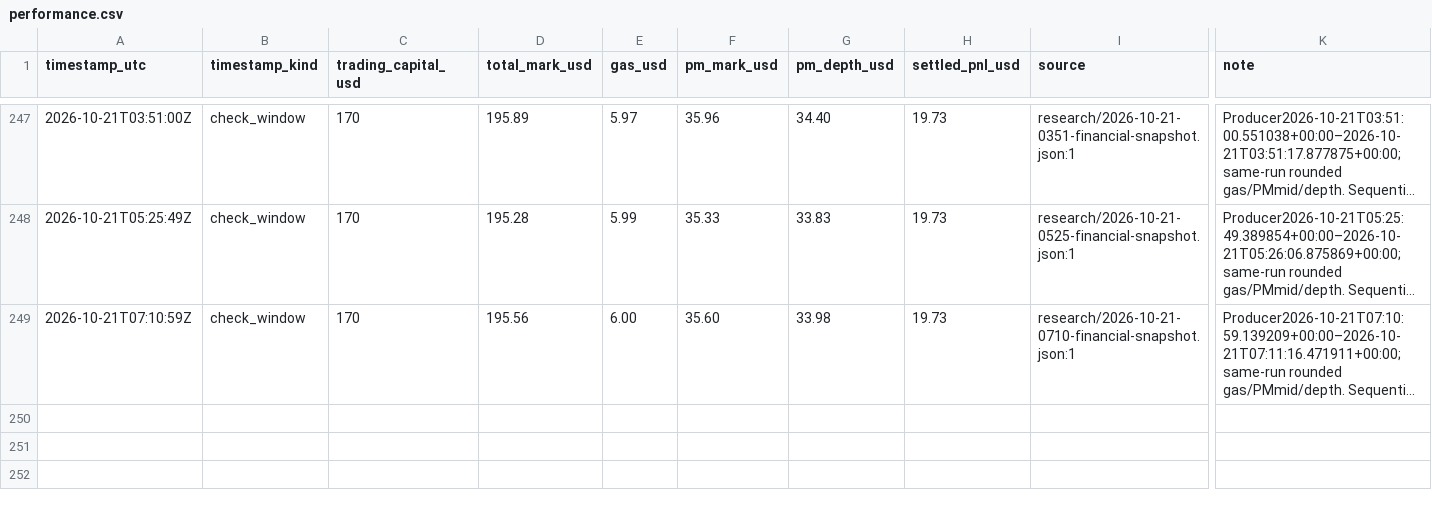
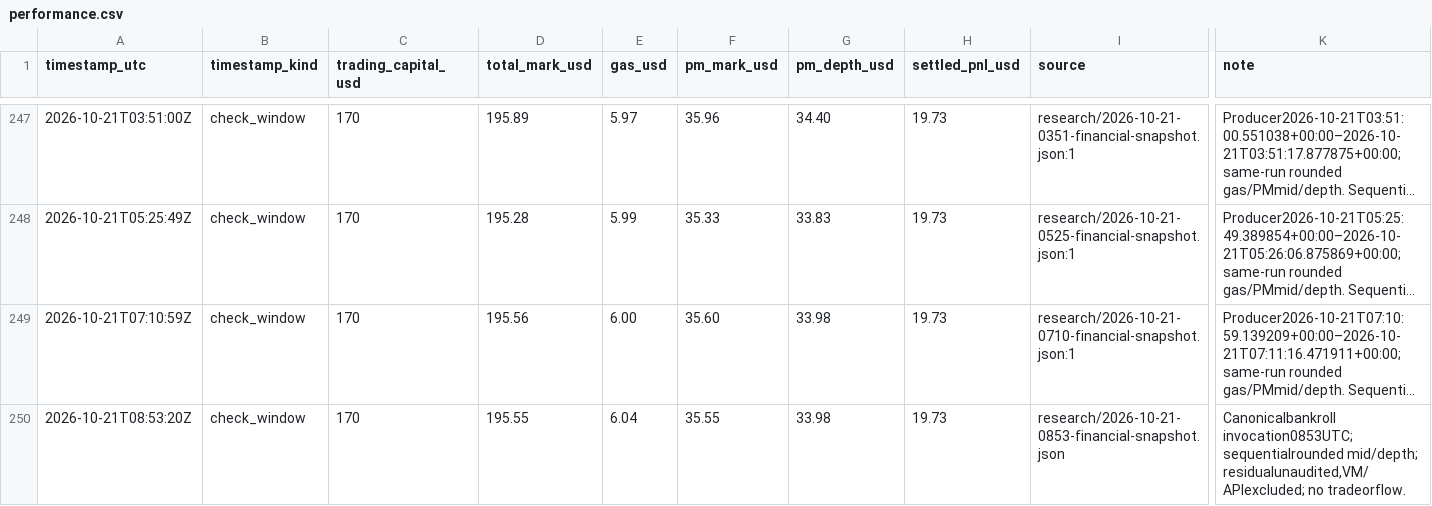
Before and after one commit to philippmerz/polyclaude, a CSV file: docs/performance.csv, drawn as a sheet; only a part is shown, gaps mark what is left out; long unchanged cells end in …; rows hold the shown columns only; the diff names each change by its address in the sheet, - before the commit and + after, or states it on an @@ line.

```diff
--- a/docs/performance.csv
+++ b/docs/performance.csv
+row 250: 2026-10-21T08:53:20Z | check_window | 170 | 195.55 | 6.04 | 35.55 | 33.98 | 19.73 | research/2026-10-21-0853-financial-snapshot.json | Canonicalbankroll invocation0853UTC; sequentialrounded mid/depth; residualunaudited,VM/APIexcluded; no tradeorflow.
```
Also changed, not shown: 15 other files.
